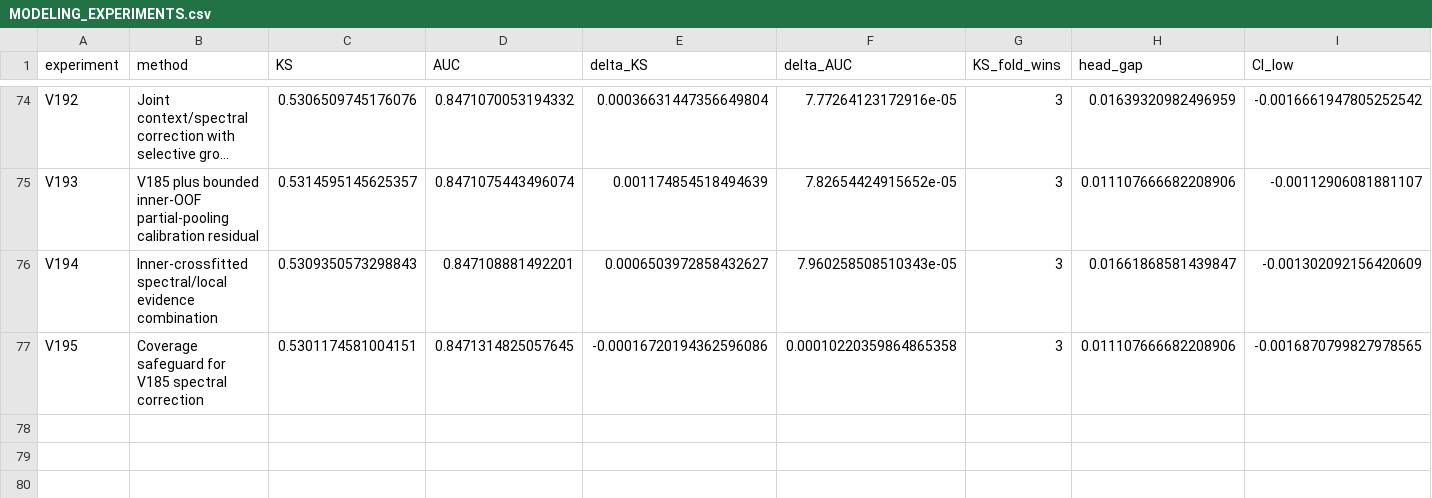
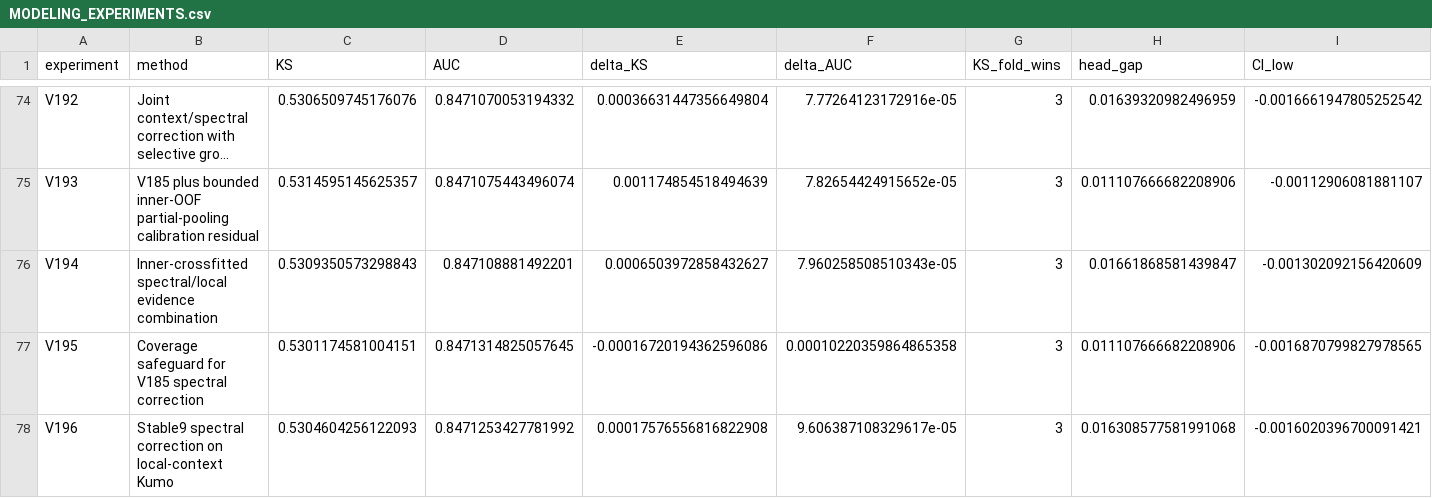
Before and after one commit to TaqiyudinMiftah/Logika, a CSV file: insight/adit/v25_research/v7/modeling/reports/MODELING_EXPERIMENTS.csv, drawn as a sheet; only a part is shown, gaps mark what is left out; long unchanged cells end in …; rows hold the shown columns only; the diff names each change by its address in the sheet, - before the commit and + after, or states it on an @@ line.

```diff
--- a/insight/adit/v25_research/v7/modeling/reports/MODELING_EXPERIMENTS.csv
+++ b/insight/adit/v25_research/v7/modeling/reports/MODELING_EXPERIMENTS.csv
+row 78: V196 | Stable9 spectral correction on local-context Kumo | 0.5304604256122093 | 0.8471253427781992 | 0.00017576556816822908 | 9.606387108329617e-05 | 3 | 0.016308577581991068 | -0.0016020396700091421
```
Also changed, not shown: insight/adit/v25_research/EXPERIMENTS.csv, 38 other files.
